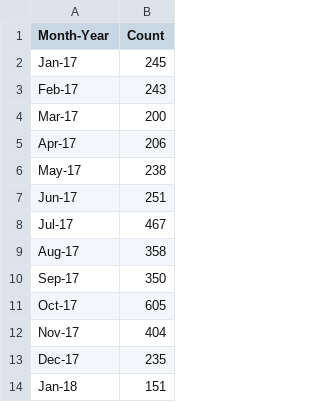
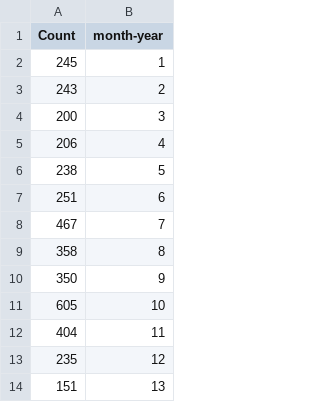
Before and after one commit to RAGAVARTHINI/R-final-year-project, a CSV file: malaria monthly-count.csv, drawn as a sheet; only a part is shown; removed rows and columns are numbered as before the commit, all else as after; the diff names each change by its address in the sheet, - before the commit and + after, or states it on an @@ line.

```diff
--- a/malaria monthly-count.csv
+++ b/malaria monthly-count.csv
-column A (Month-Year), rows 2-14: Jan-17 | Feb-17 | Mar-17 | Apr-17 | May-17 | Jun-17 | Jul-17 | Aug-17 | Sep-17 | Oct-17 | Nov-17 | Dec-17 | Jan-18
+column B (month-year), rows 2-14: 1 | 2 | 3 | 4 | 5 | 6 | 7 | 8 | 9 | 10 | 11 | 12 | 13
```
Also changed, not shown: 18 other files.
